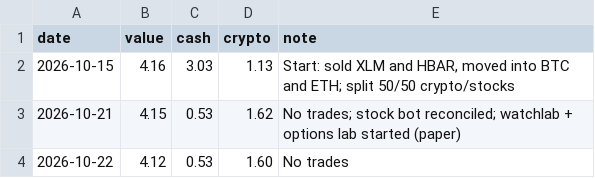
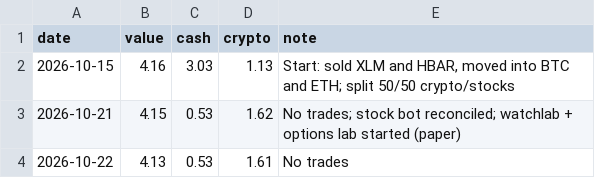
Before and after one commit to ashleyymcquestion/claude-trade, a CSV file: data/robinhood-results.csv, drawn as a sheet.

```diff
--- a/data/robinhood-results.csv
+++ b/data/robinhood-results.csv
@@ -3,2 +3,2 @@ date,value,cash,crypto,note
 2026-10-21,4.15,0.53,1.62,No trades; stock bot reconciled; watchlab + options lab started (paper)
-2026-10-22,4.12,0.53,1.60,No trades
+2026-10-22,4.13,0.53,1.61,No trades
```
Also changed, not shown: 1 other file.
